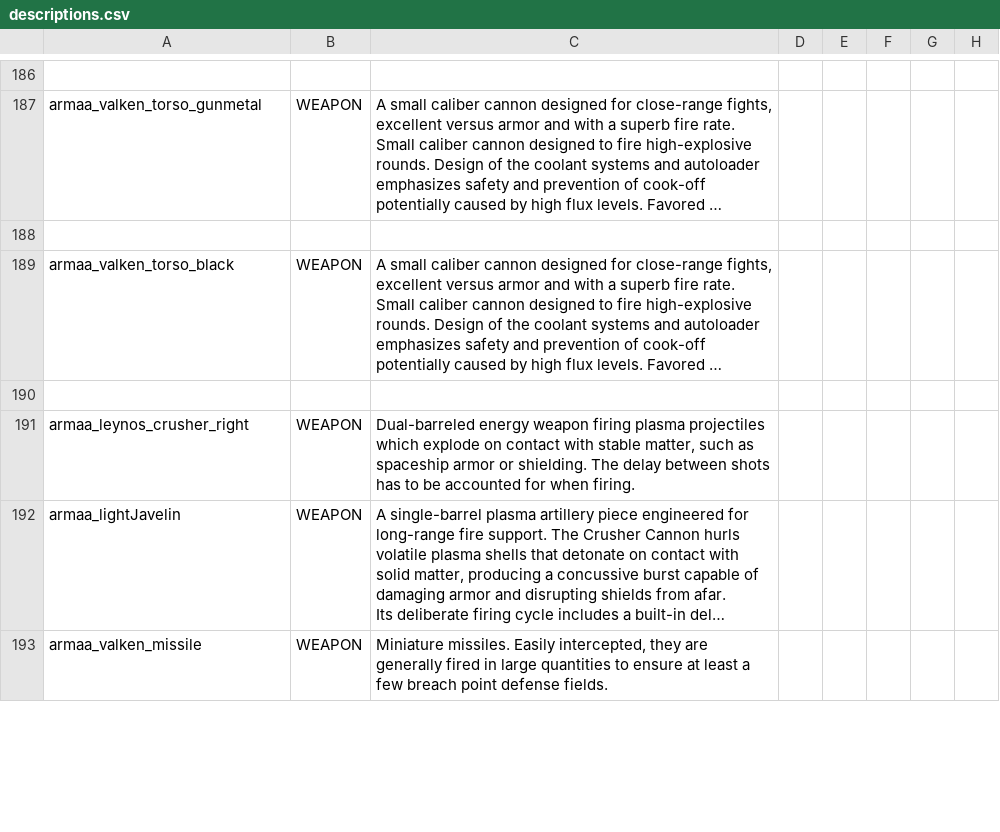
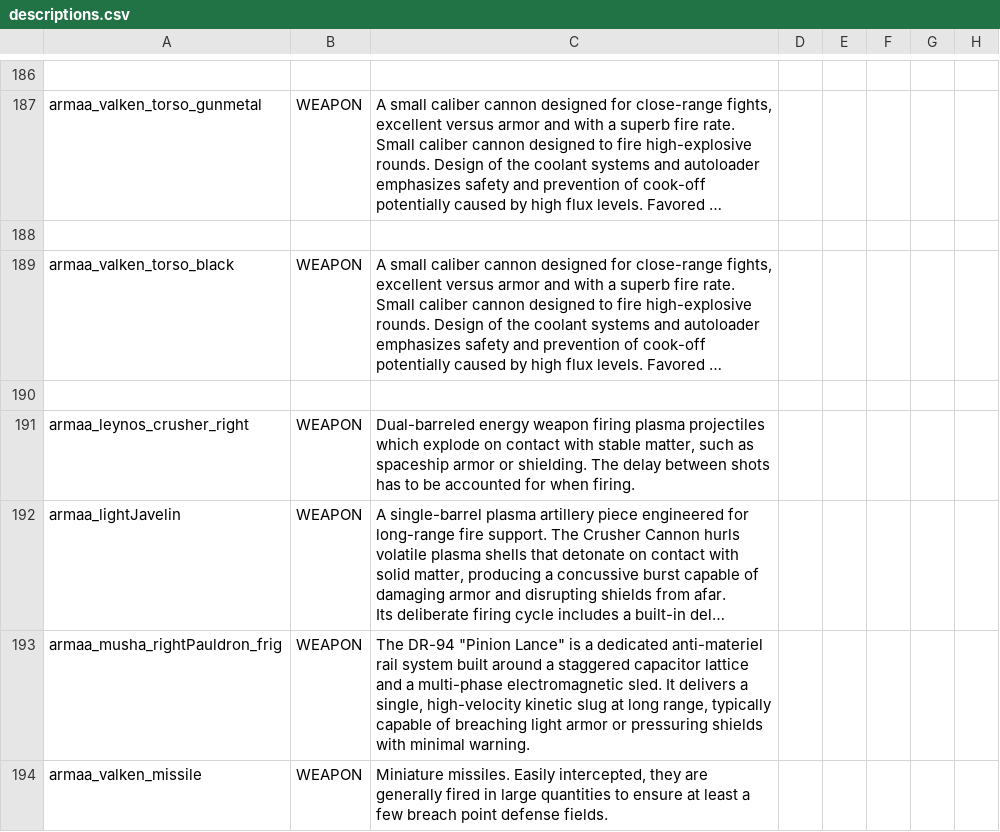
Before and after one commit to gomarz/SS-armaa, a CSV file: data/strings/descriptions.csv, drawn as a sheet; only a part is shown, gaps mark what is left out; long unchanged cells end in …; the diff covers the shown part only; the diff names each change by its address in the sheet, - before the commit and + after, or states it on an @@ line.

```diff
--- a/data/strings/descriptions.csv
+++ b/data/strings/descriptions.csv
+row 193: armaa_musha_rightPauldron_frig | WEAPON | The DR-94 "Pinion Lance" is a dedicated anti-materiel rail system built around a staggered capacitor lattice and a multi-phase electromagnetic sled. It delivers a single, high-velocity kinetic slug at long range, typically capable of breaching light armor or pressuring shields with minimal warning.
```
Also changed, not shown: 1 edited cell elsewhere in this file, data/hulls/ship_data.csv, 16 other files.
